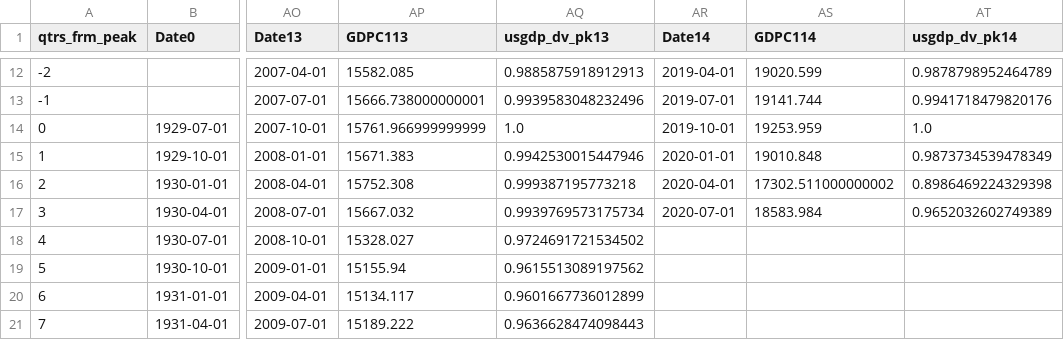
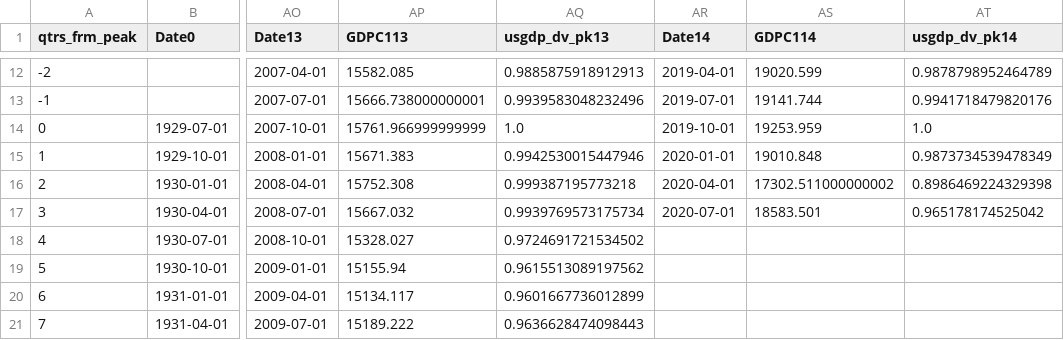
Before and after one commit to OpenSourceEcon/USgdp_NormPeakPlot, a CSV file: data/usgdp_pk_2020-07-01.csv, drawn as a sheet; only a part is shown, gaps mark what is left out; the diff names each change by its address in the sheet, - before the commit and + after, or states it on an @@ line.

Commit message:
Updated rGDP norm peak plot to Nov 26 data

```diff
--- a/data/usgdp_pk_2020-07-01.csv
+++ b/data/usgdp_pk_2020-07-01.csv
-AS17 (GDPC114): 18583.984
+AS17 (GDPC114): 18583.501
-AT17 (usgdp_dv_pk14): 0.9652032602749389
+AT17 (usgdp_dv_pk14): 0.965178174525042
```
Also changed, not shown: data/usgdp_2020-07-01.csv, 8 other files.
